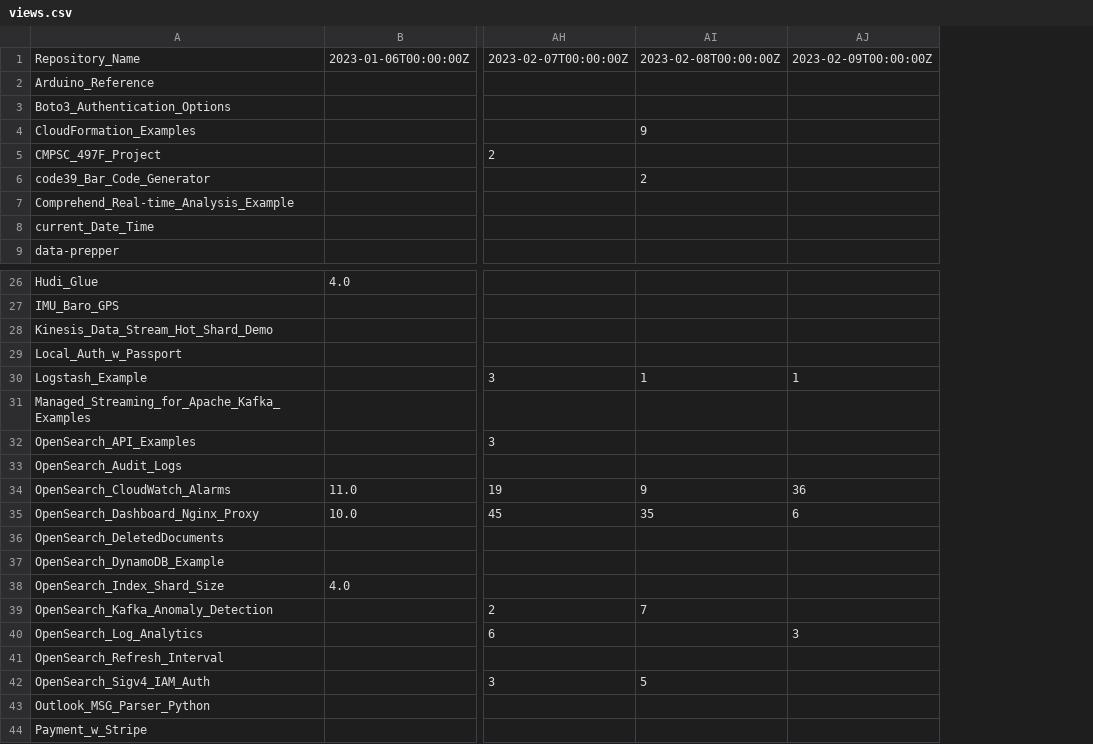
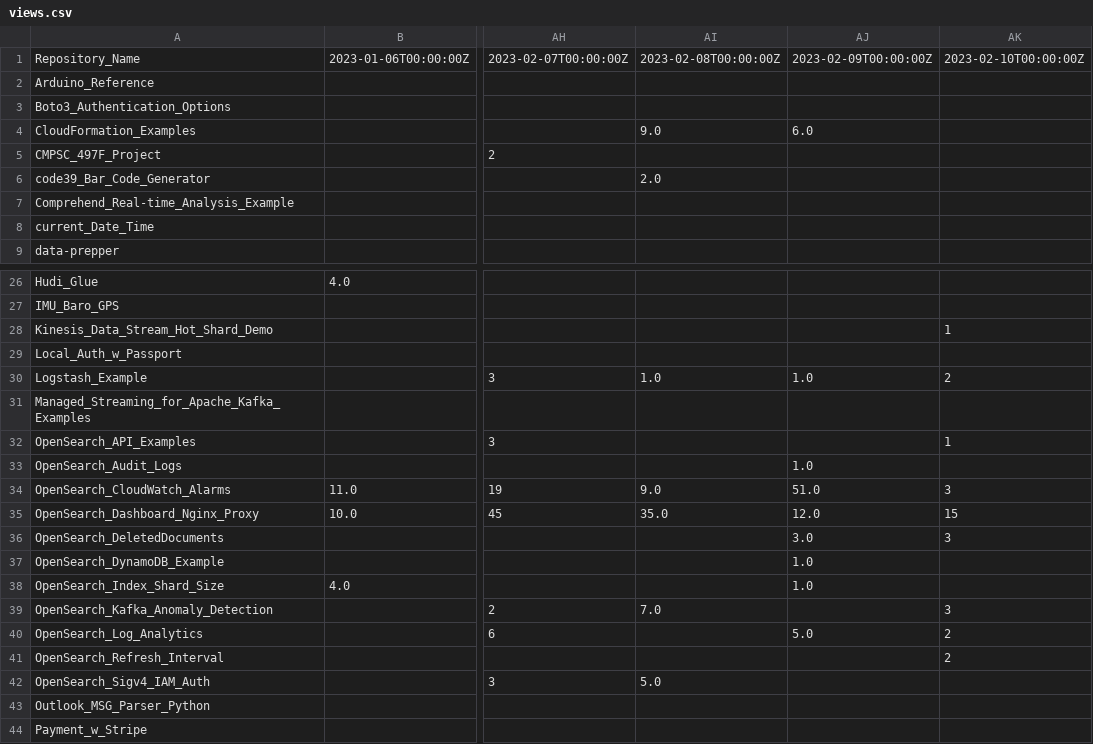
Before and after one commit to ev2900/GitHub_Insigths_History, a CSV file: Metric_Collection/Metric_Data/views.csv, drawn as a sheet; only a part is shown, gaps mark what is left out; removed rows and columns are numbered as before the commit, all else as after; the diff covers the shown part only; the diff names each change by its address in the sheet, - before the commit and + after, or states it on an @@ line.

```diff
--- a/Metric_Collection/Metric_Data/views.csv
+++ b/Metric_Collection/Metric_Data/views.csv
-column AI, rows 1-6: 2023-02-08T00:00:00Z |  |  | 9 |  | 2; rows 30-42: 1 |  |  |  | 9 | 35 |  |  |  | 7 |  |  | 5
+column AI, rows 1-6: 2023-02-08T00:00:00Z |  |  | 9.0 |  | 2.0; rows 30-42: 1.0 |  |  |  | 9.0 | 35.0 |  |  |  | 7.0 |  |  | 5.0
+column AJ, rows 1-4: 2023-02-09T00:00:00Z |  |  | 6.0; rows 30-40: 1.0 |  |  | 1.0 | 51.0 | 12.0 | 3.0 | 1.0 | 1.0 |  | 5.0
-AK1: 2023-02-09T00:00:00Z
+AK1: 2023-02-10T00:00:00Z
-AK28: (empty)
+AK28: 1
-AK30: 1
+AK30: 2
-AK32: (empty)
+AK32: 1
-AK34: 36
+AK34: 3
-AK35: 6
+AK35: 15
-AK36: (empty)
+AK36: 3
-AK39: (empty)
+AK39: 3
-AK40: 3
+AK40: 2
-AK41: (empty)
+AK41: 2
```
Also changed, not shown: 6 edited cells elsewhere in this file, Metric_Collection/Metric_Data/unique_visits.csv.
